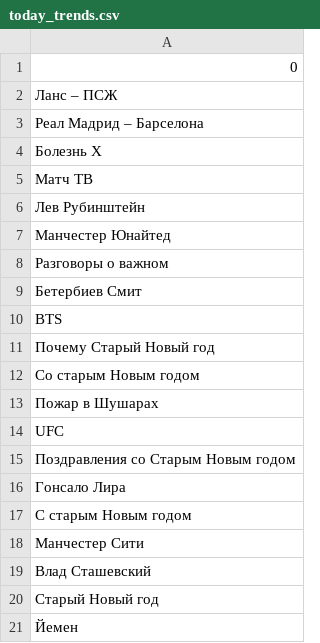
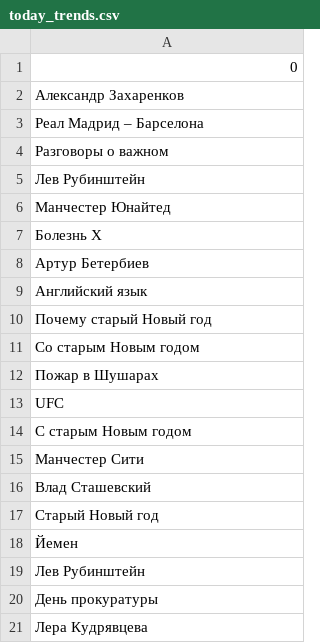
Before and after one commit to kupletist/seo, a CSV file: today_trends.csv, drawn as a sheet.

Commit message:
Добавлены файлы today_trends.csv / realtime_trends.csv

```diff
--- a/today_trends.csv
+++ b/today_trends.csv
@@ -1,12 +1,11 @@
 0
-Ланс – ПСЖ
+Александр Захаренков
 Реал Мадрид – Барселона
-Болезнь X
-Матч ТВ
+Разговоры о важном
 Лев Рубинштейн
 Манчестер Юнайтед
-Разговоры о важном
-Бетербиев Смит
-BTS
-Почему Старый Новый год
+Болезнь X
+Артур Бетербиев
+Английский язык
+Почему старый Новый год
 Со старым Новым годом
@@ -14,4 +13,2 @@ BTS
 UFC
-Поздравления со Старым Новым годом
-Гонсало Лира
 С старым Новым годом
@@ -21 +18,4 @@ UFC
 Йемен
+Лев Рубинштейн
+День прокуратуры
+Лера Кудрявцева
```
Also changed, not shown: realtime_trends.csv.
